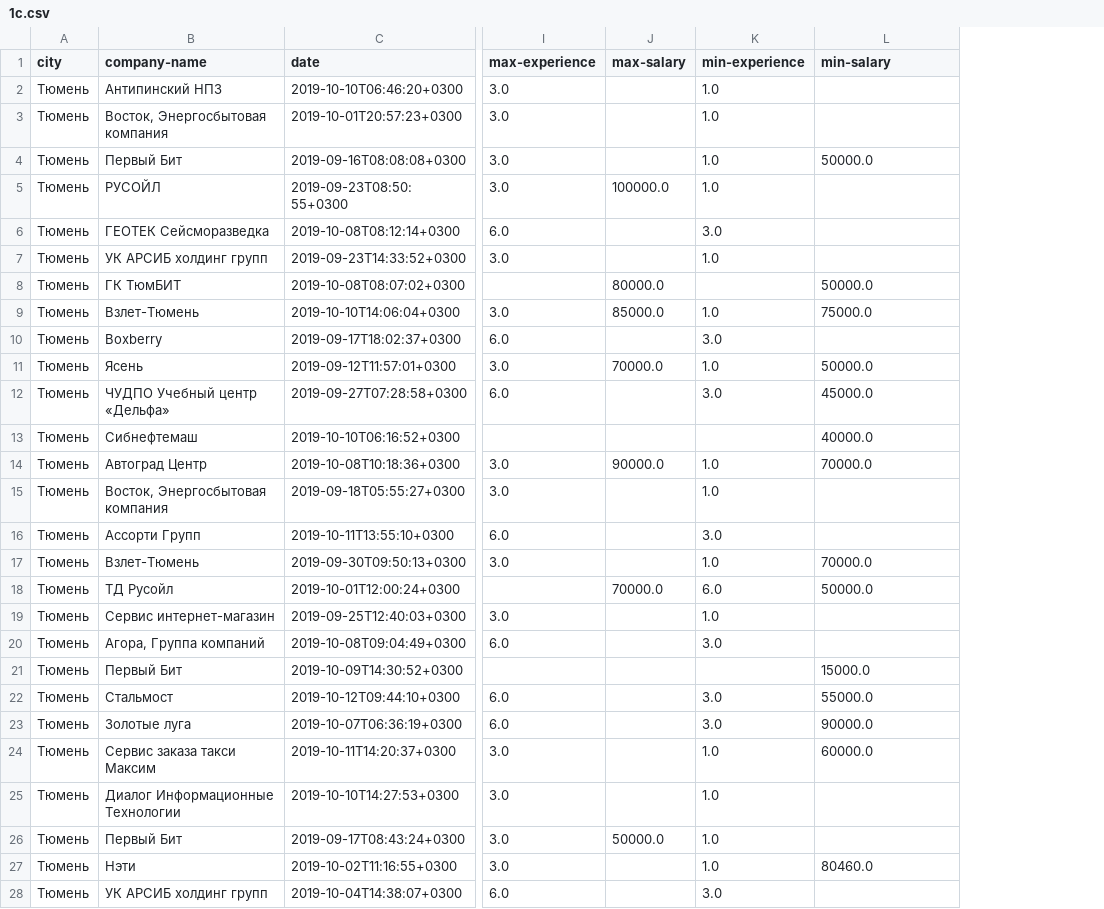
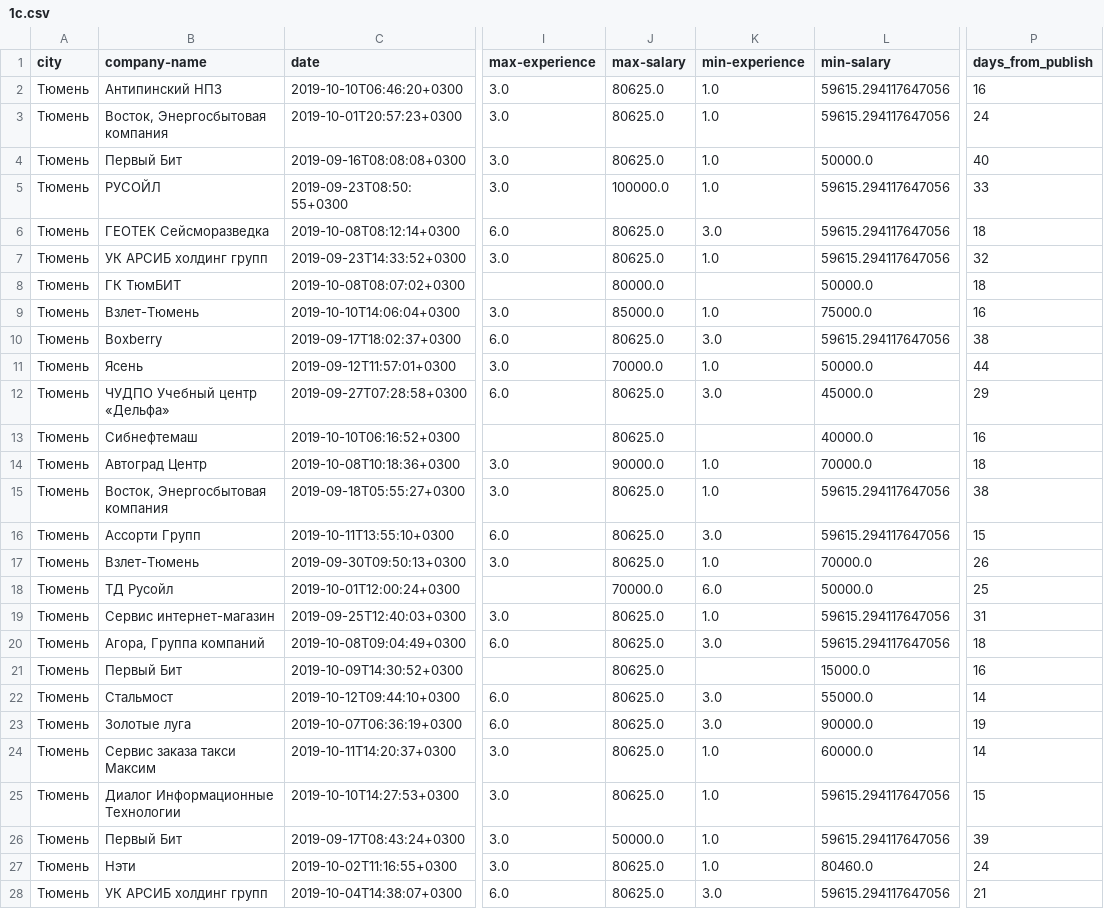
Before and after one commit to Caranell/University, a CSV file: data_analysis/lab_4/groups/1с.csv, drawn as a sheet; only a part is shown, gaps mark what is left out; the diff covers the shown part only; the diff names each change by its address in the sheet, - before the commit and + after, or states it on an @@ line.

```diff
--- a/data_analysis/lab_4/groups/1с.csv
+++ b/data_analysis/lab_4/groups/1с.csv
+column P (days_from_publish), rows 2-28: 16 | 24 | 40 | 33 | 18 | 32 | 18 | 16 | 38 | 44 | 29 | 16 | 18 | 38 | 15 | 26 | 25 | 31 | 18 | 16 | 14 | 19 | 14 | 15 | 39 | 24 | 21
-J2:J4 (max-salary): (empty)
+J2:J4 (max-salary): 80625.0
-L2:L3 (min-salary): (empty)
+L2:L3 (min-salary): 59615.294117647056
-L5:L7 (min-salary): (empty)
+L5:L7 (min-salary): 59615.294117647056
-J6:J7 (max-salary): (empty)
+J6:J7 (max-salary): 80625.0
-J10 (max-salary): (empty)
+J10 (max-salary): 80625.0
-L10 (min-salary): (empty)
+L10 (min-salary): 59615.294117647056
-J12:J13 (max-salary): (empty)
+J12:J13 (max-salary): 80625.0
-J15:J17 (max-salary): (empty)
+J15:J17 (max-salary): 80625.0
-L15:L16 (min-salary): (empty)
+L15:L16 (min-salary): 59615.294117647056
-J19:J25 (max-salary): (empty)
+J19:J25 (max-salary): 80625.0
-L19:L20 (min-salary): (empty)
+L19:L20 (min-salary): 59615.294117647056
-L25:L26 (min-salary): (empty)
+L25:L26 (min-salary): 59615.294117647056
-J27:J28 (max-salary): (empty)
+J27:J28 (max-salary): 80625.0
-L28 (min-salary): (empty)
+L28 (min-salary): 59615.294117647056
```
Also changed, not shown: 14 edited cells elsewhere in this file, data_analysis/lab_4/groups/other.csv, data_analysis/lab_4/groups/web.csv, 28 other files.
